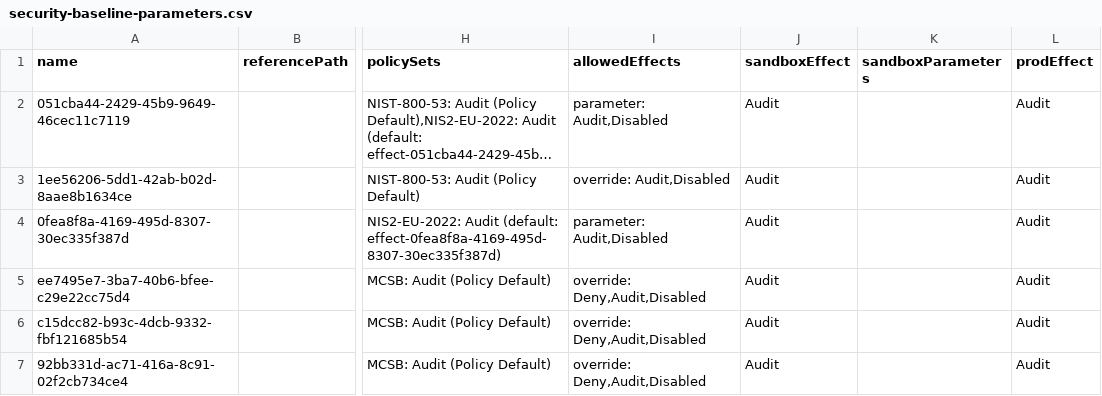
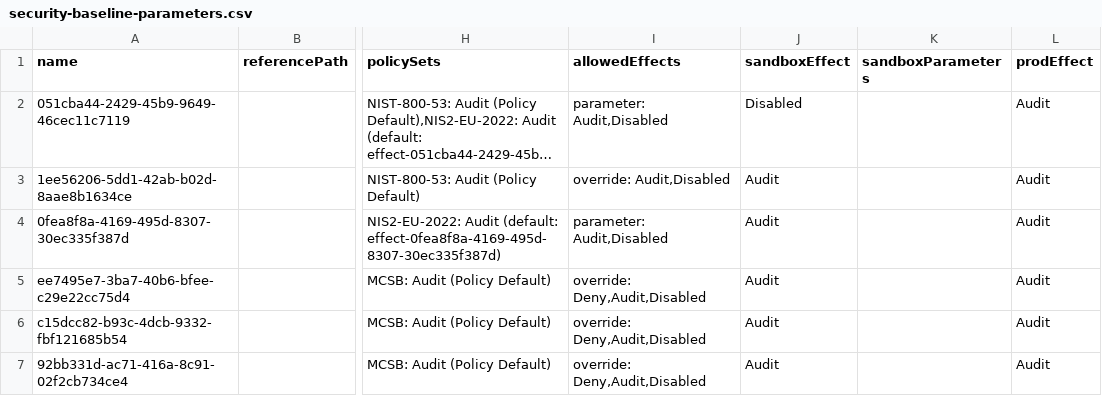
Before and after one commit to fslef/ContosoEpac, a CSV file: EPAC-Definitions/contoso-lab/policyAssignments/security/security-baseline-parameters.csv, drawn as a sheet; only a part is shown, gaps mark what is left out; long unchanged cells end in …; the diff names each change by its address in the sheet, - before the commit and + after, or states it on an @@ line.

Commit message:
Remove outdated GitHub workflows and add new global settings for Contoso EPAC
- Deleted obsolete workflows: epac-remediation-workflow.yml, epac-sandbox-workflow.yml, plan-exemptions-only.yml, plan.yml, and remediate.yml.
- Introduced new global settings file for Contoso Demo and updated existing global settings for contoso-lab.
- Added new policy definition for API Management direct management endpoint.
- Updated security policy set definitions to change default effects from "Disabled" to "DeployIfNotExists".
- Created new policy documentation files for MCSB-MDFC and MCSB-NIST.
- Added example policy documentation files for MCSB-MDFC.

```diff
--- a/EPAC-Definitions/contoso-lab/policyAssignments/security/security-baseline-parameters.csv
+++ b/EPAC-Definitions/contoso-lab/policyAssignments/security/security-baseline-parameters.csv
-J2 (sandboxEffect): Audit
+J2 (sandboxEffect): Disabled
```
Also changed, not shown: 19 other files.
